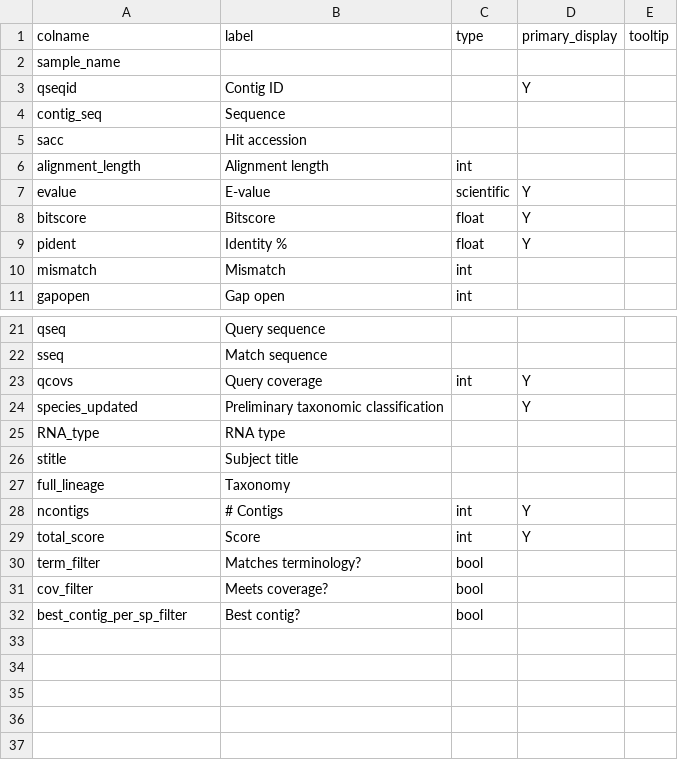
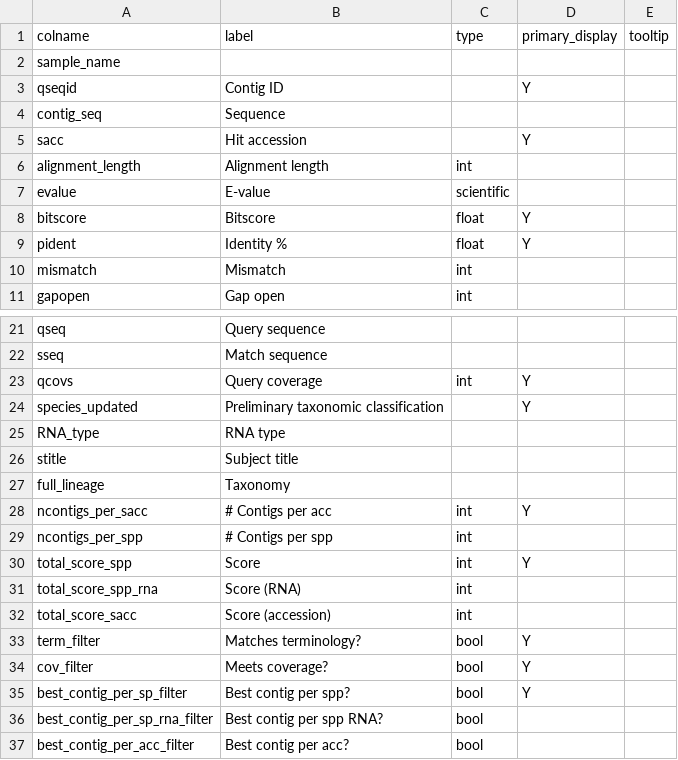
Before and after one commit to qcif/daff-viral-assembly, a CSV file: bin/report/schema/blast_fields.csv, drawn as a sheet; only a part is shown, gaps mark what is left out.

Commit message:
update fileds for blast table in html report

```diff
--- a/bin/report/schema/blast_fields.csv
+++ b/bin/report/schema/blast_fields.csv
@@ -4,5 +4,5 @@ qseqid,Contig ID,,Y,
 contig_seq,Sequence,,,
-sacc,Hit accession,,,
+sacc,Hit accession,,Y,
 alignment_length,Alignment length,int,,
-evalue,E-value,scientific,Y,
+evalue,E-value,scientific,,
 bitscore,Bitscore,float,Y,
@@ -27,6 +27,11 @@ stitle,Subject title,,,
 full_lineage,Taxonomy,,,
-ncontigs,# Contigs,int,Y,
-total_score,Score,int,Y,
-term_filter,Matches terminology?,bool,,
-cov_filter,Meets coverage?,bool,,
-best_contig_per_sp_filter,Best contig?,bool,,
+ncontigs_per_sacc,# Contigs per acc,int,Y,
+ncontigs_per_spp,# Contigs per spp,int,,
+total_score_spp,Score,int,Y,
+total_score_spp_rna,Score (RNA),int,,
+total_score_sacc,Score (accession),int,,
+term_filter,Matches terminology?,bool,Y,
+cov_filter,Meets coverage?,bool,Y,
+best_contig_per_sp_filter,Best contig per spp?,bool,Y,
+best_contig_per_sp_rna_filter,Best contig per spp RNA?,bool,,
+best_contig_per_acc_filter,Best contig per acc?,bool,,
```
Also changed, not shown: 1 other file.
